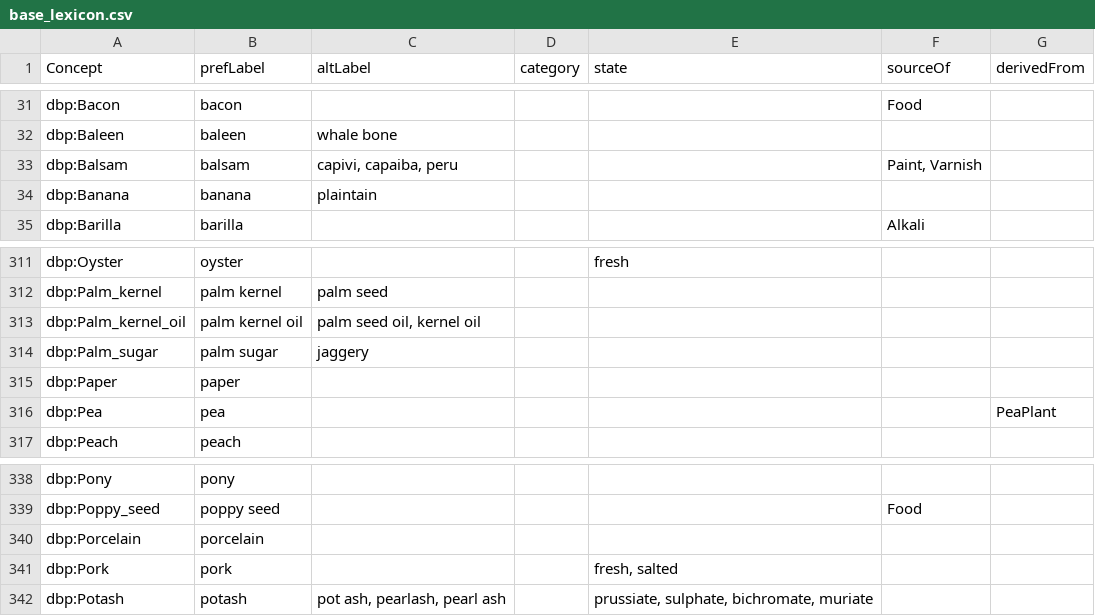
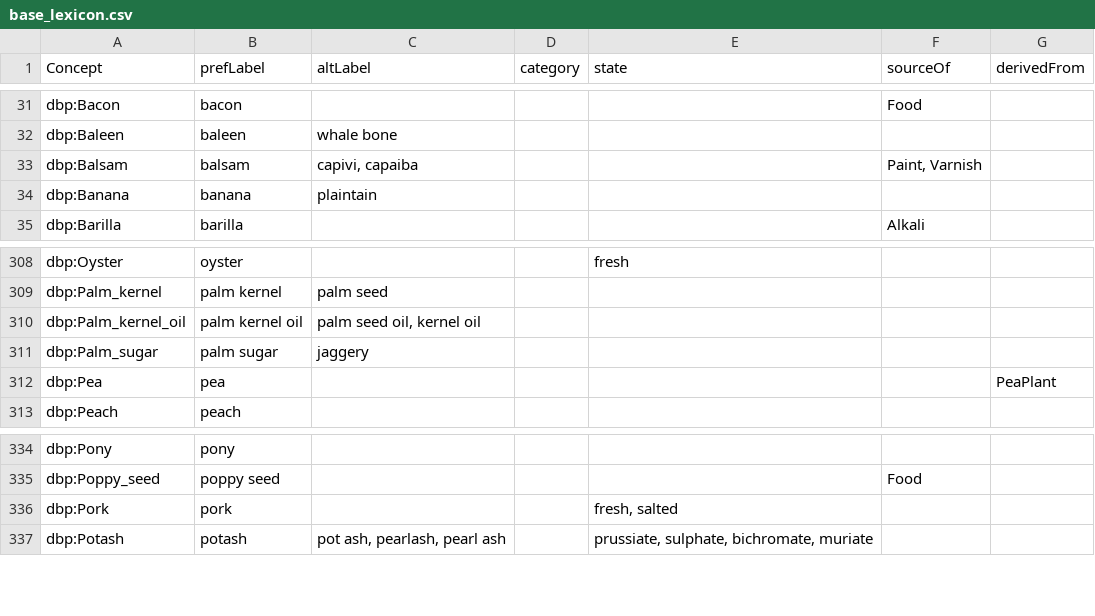
Before and after one commit to digtrade/digtrade, a CSV file: static/base_lexicon.csv, drawn as a sheet; only a part is shown, gaps mark what is left out; the diff covers the shown part only.

```diff
--- a/static/base_lexicon.csv
+++ b/static/base_lexicon.csv
@@ -32,3 +32,3 @@ dbp:Bacon,bacon,,,,Food,
 dbp:Baleen,baleen,whale bone,,,,
-dbp:Balsam,balsam,"capivi, capaiba, peru",,,"Paint, Varnish",
+dbp:Balsam,balsam,"capivi, capaiba",,,"Paint, Varnish",
 dbp:Banana,banana,plaintain,,,,
@@ -314,3 +311,2 @@ dbp:Palm_kernel_oil,palm kernel oil,"palm seed oil, kernel oil",,,,
 dbp:Palm_sugar,palm sugar,jaggery,,,,
-dbp:Paper,paper,,,,,
 dbp:Pea,pea,,,,,PeaPlant
@@ -339,3 +335,2 @@ dbp:Pony,pony,,,,,
 dbp:Poppy_seed,poppy seed,,,,Food,
-dbp:Porcelain,porcelain,,,,,
 dbp:Pork,pork,,,"fresh, salted",,
```
Also changed, not shown: 4 removed rows and 3 edited cells elsewhere in this file.
